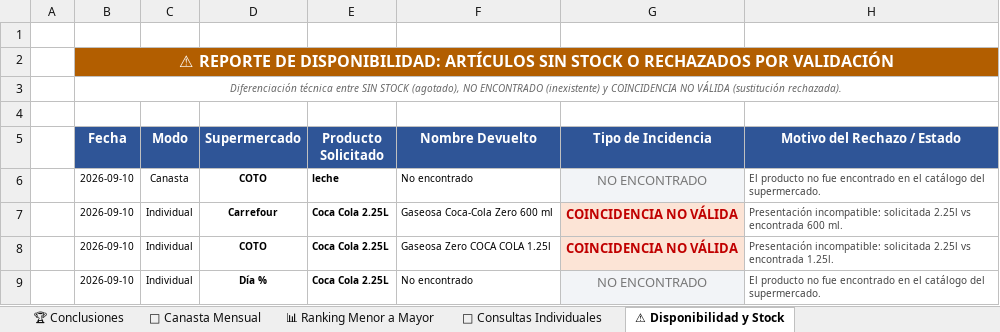
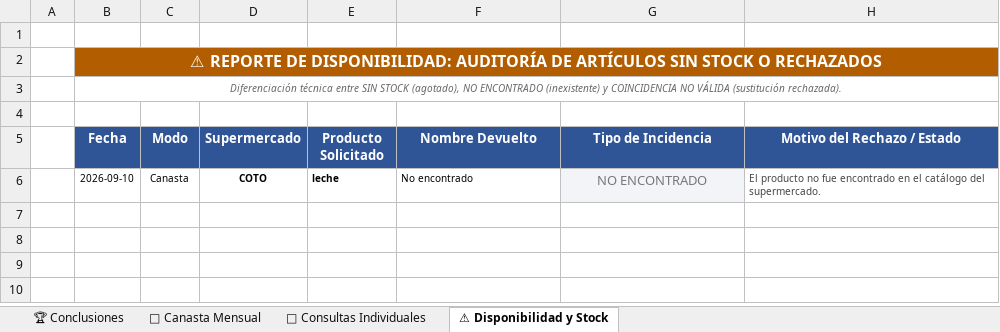
Before and after one commit to SantiagoAllaud/Rpa-grupo-1, an Excel workbook: reporte_supermercados.xlsx, sheet ⚠ Disponibilidad y Stock, drawn as a sheet; values as stored, in another font and other column widths than the file's, no borders; the diff names each change by its address in the sheet, - before the commit and + after, or states it on an @@ line.

```diff
--- a/reporte_supermercados.xlsx (sheet ⚠ Disponibilidad y Stock)
+++ b/reporte_supermercados.xlsx (sheet ⚠ Disponibilidad y Stock)
-sheet tab: 📊 Ranking Menor a Mayor
-B2 (Fecha): …DE DISPONIBILIDAD: ARTÍCULOS SIN STOCK O RECHAZADOS POR VALIDACIÓN
+B2 (Fecha): …DE DISPONIBILIDAD: AUDITORÍA DE ARTÍCULOS SIN STOCK O RECHAZADOS
-row 7:  | 2026-09-10 | Individual | Carrefour | Coca Cola 2.25L | Gaseosa Coca-Cola Zero 600 ml | COINCIDENCIA NO VÁLIDA | Presentación incompatible: solicitada 2.25l vs encontrada 600 ml.
-row 8:  | 2026-09-10 | Individual | COTO | Coca Cola 2.25L | Gaseosa Zero COCA COLA 1.25l | COINCIDENCIA NO VÁLIDA | Presentación incompatible: solicitada 2.25l vs encontrada 1.25l.
-row 9:  | 2026-09-10 | Individual | Día % | Coca Cola 2.25L | No encontrado | NO ENCONTRADO | El producto no fue encontrado en el catálogo del supermercado.
```
Also changed, not shown: sheet 🏆 Conclusiones, sheet 🔎 Consultas Individuales, sheet 🛒 Canasta Mensual, 13 other files.
